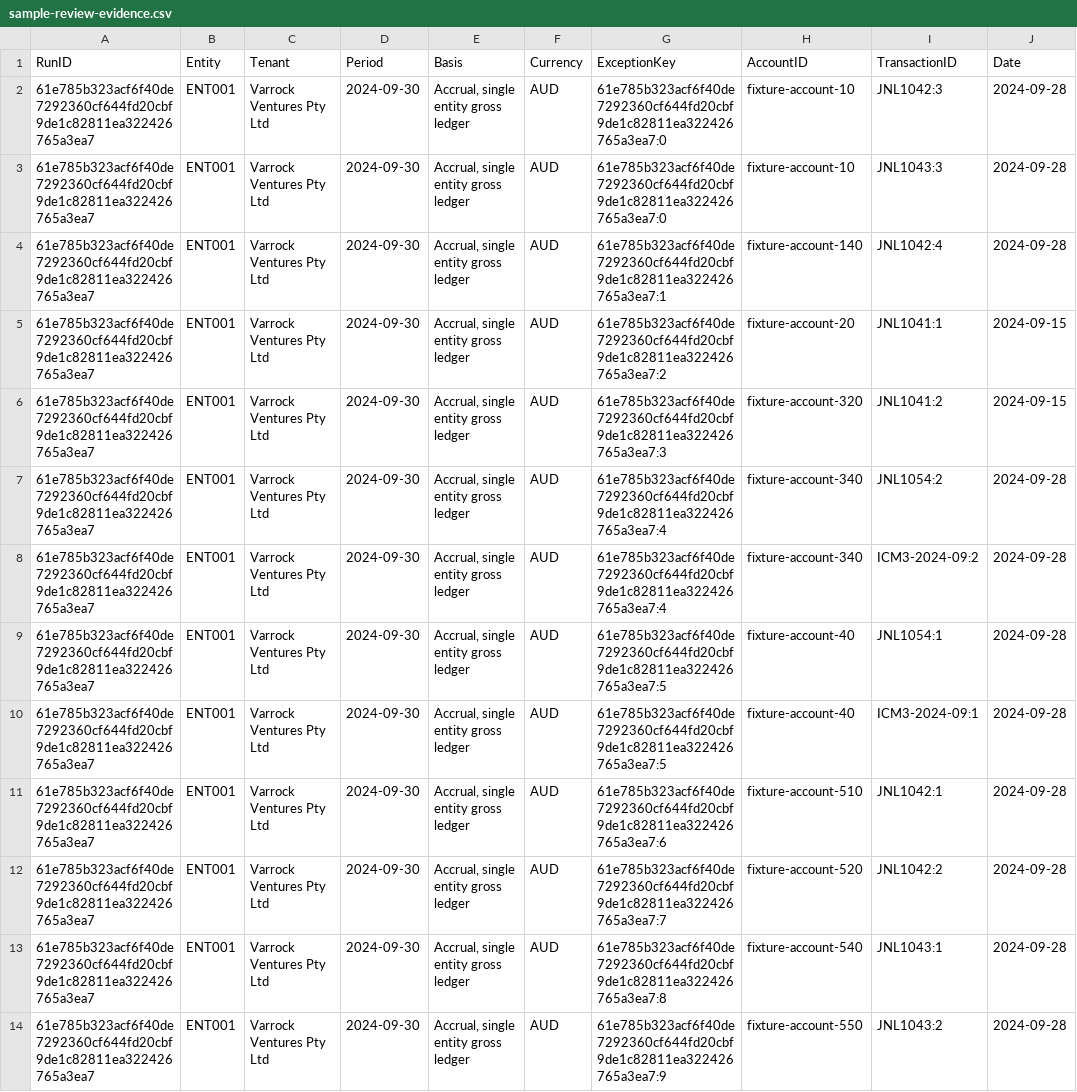
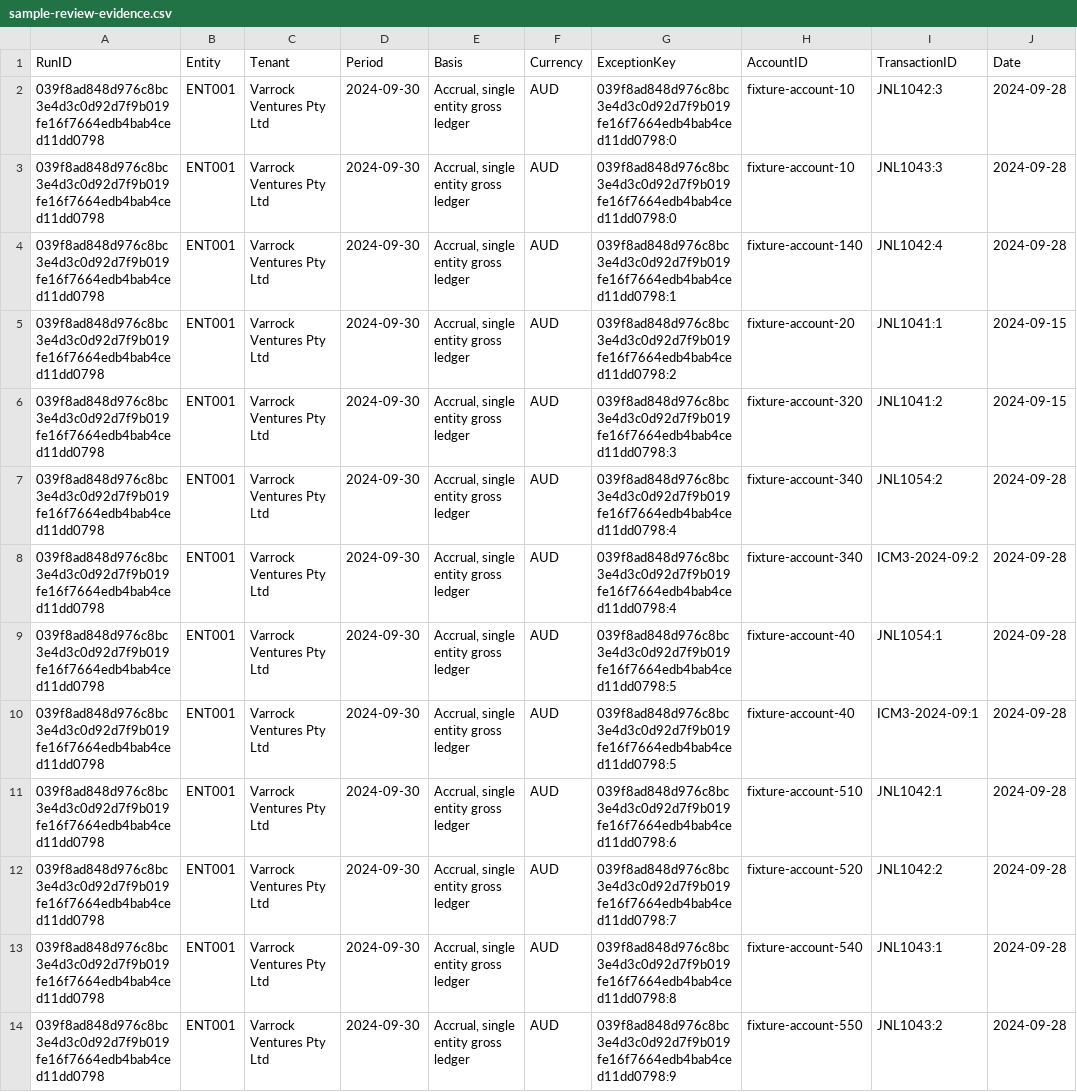
Before and after one commit to ryanduguid/accounting-review-pipeline, a CSV file: apps/australian-accounting-power-bi/samples/sample-review-evidence.csv, drawn as a sheet; only a part is shown; the diff names each change by its address in the sheet, - before the commit and + after, or states it on an @@ line.

```diff
--- a/apps/australian-accounting-power-bi/samples/sample-review-evidence.csv
+++ b/apps/australian-accounting-power-bi/samples/sample-review-evidence.csv
-A2:A14 (RunID): 61e785b323acf6f40de7292360cf644fd20cbf9de1c82811ea322426765a3ea7
+A2:A14 (RunID): 039f8ad848d976c8bc3e4d3c0d92d7f9b019fe16f7664edb4bab4ced11dd0798
-G2:G3 (ExceptionKey): 61e785b323acf6f40de7292360cf644fd20cbf9de1c82811ea322426765a3ea7:0
+G2:G3 (ExceptionKey): 039f8ad848d976c8bc3e4d3c0d92d7f9b019fe16f7664edb4bab4ced11dd0798:0
-G4 (ExceptionKey): 61e785b323acf6f40de7292360cf644fd20cbf9de1c82811ea322426765a3ea7:1
+G4 (ExceptionKey): 039f8ad848d976c8bc3e4d3c0d92d7f9b019fe16f7664edb4bab4ced11dd0798:1
-G5 (ExceptionKey): 61e785b323acf6f40de7292360cf644fd20cbf9de1c82811ea322426765a3ea7:2
+G5 (ExceptionKey): 039f8ad848d976c8bc3e4d3c0d92d7f9b019fe16f7664edb4bab4ced11dd0798:2
-G6 (ExceptionKey): 61e785b323acf6f40de7292360cf644fd20cbf9de1c82811ea322426765a3ea7:3
+G6 (ExceptionKey): 039f8ad848d976c8bc3e4d3c0d92d7f9b019fe16f7664edb4bab4ced11dd0798:3
-G7:G8 (ExceptionKey): 61e785b323acf6f40de7292360cf644fd20cbf9de1c82811ea322426765a3ea7:4
+G7:G8 (ExceptionKey): 039f8ad848d976c8bc3e4d3c0d92d7f9b019fe16f7664edb4bab4ced11dd0798:4
-G9:G10 (ExceptionKey): 61e785b323acf6f40de7292360cf644fd20cbf9de1c82811ea322426765a3ea7:5
+G9:G10 (ExceptionKey): 039f8ad848d976c8bc3e4d3c0d92d7f9b019fe16f7664edb4bab4ced11dd0798:5
-G11 (ExceptionKey): 61e785b323acf6f40de7292360cf644fd20cbf9de1c82811ea322426765a3ea7:6
+G11 (ExceptionKey): 039f8ad848d976c8bc3e4d3c0d92d7f9b019fe16f7664edb4bab4ced11dd0798:6
-G12 (ExceptionKey): 61e785b323acf6f40de7292360cf644fd20cbf9de1c82811ea322426765a3ea7:7
+G12 (ExceptionKey): 039f8ad848d976c8bc3e4d3c0d92d7f9b019fe16f7664edb4bab4ced11dd0798:7
-G13 (ExceptionKey): 61e785b323acf6f40de7292360cf644fd20cbf9de1c82811ea322426765a3ea7:8
+G13 (ExceptionKey): 039f8ad848d976c8bc3e4d3c0d92d7f9b019fe16f7664edb4bab4ced11dd0798:8
-G14 (ExceptionKey): 61e785b323acf6f40de7292360cf644fd20cbf9de1c82811ea322426765a3ea7:9
+G14 (ExceptionKey): 039f8ad848d976c8bc3e4d3c0d92d7f9b019fe16f7664edb4bab4ced11dd0798:9
```
Also changed, not shown: apps/australian-accounting-power-bi/samples/sample-review-exceptions.csv, apps/australian-accounting-power-bi/samples/sample-review-run.csv, 8 other files.
